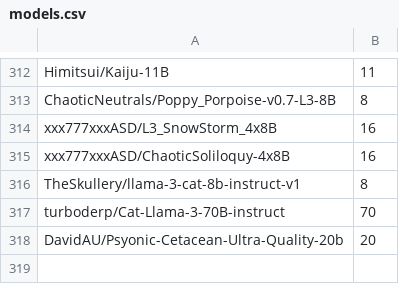
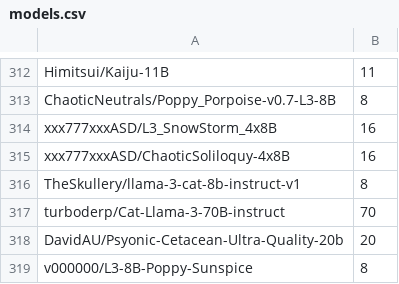
Before and after one commit to Haidra-Org/AI-Horde-text-model-reference, a CSV file: models.csv, drawn as a sheet; only a part is shown, gaps mark what is left out.

Commit message:
poppy sunspice

```diff
--- a/models.csv
+++ b/models.csv
@@ -318 +318,2 @@ turboderp/Cat-Llama-3-70B-instruct,70
 DavidAU/Psyonic-Cetacean-Ultra-Quality-20b,20
+v000000/L3-8B-Poppy-Sunspice,8
```
Also changed, not shown: 1 other file.
